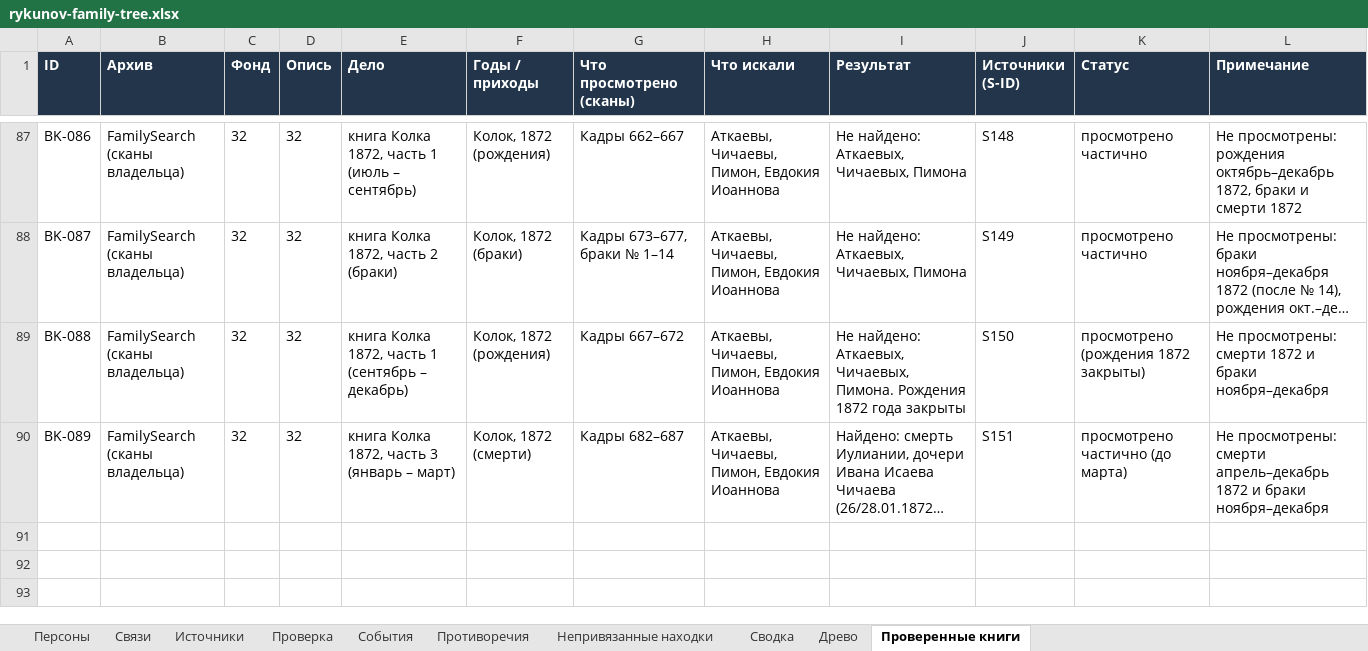
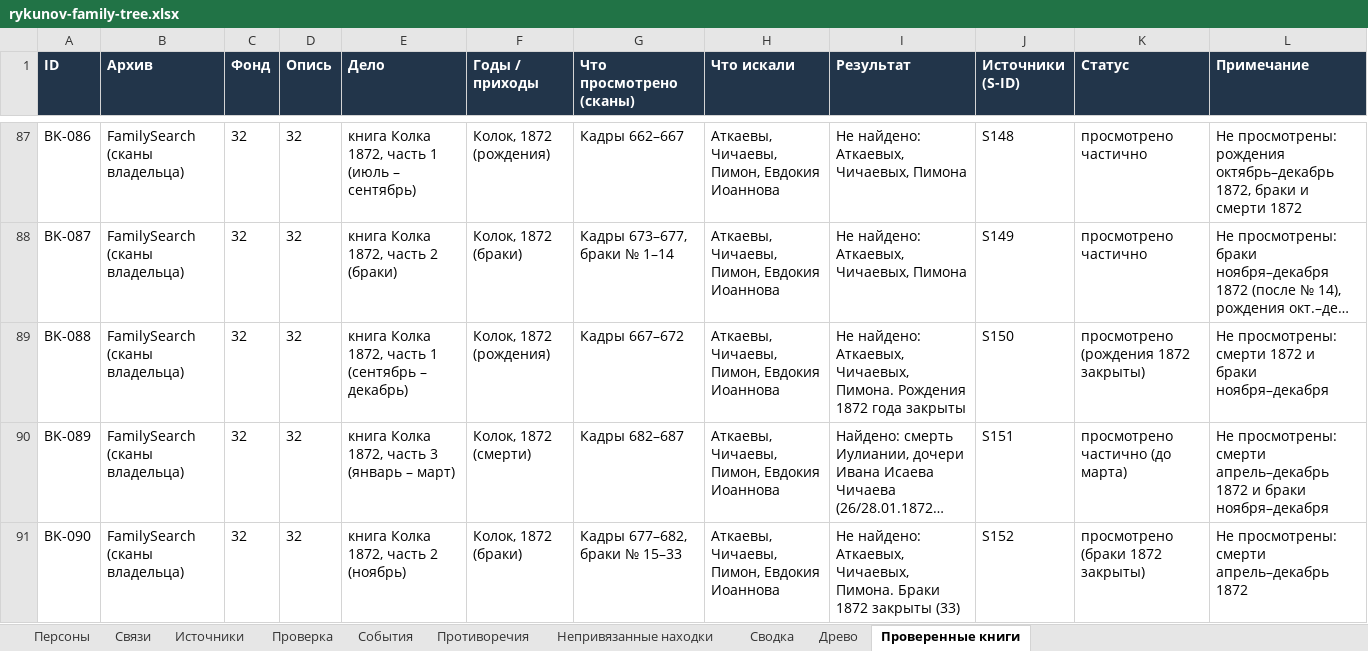
Before and after one commit to kilevoy/rykunov-family-tree, an Excel workbook: data/rykunov-family-tree.xlsx, sheet Проверенные книги, drawn as a sheet; only a part is shown, gaps mark what is left out; long unchanged cells end in …; values as stored, in another font and other column widths than the file's, no borders; the diff names each change by its address in the sheet, - before the commit and + after, or states it on an @@ line.

```diff
--- a/data/rykunov-family-tree.xlsx (sheet Проверенные книги)
+++ b/data/rykunov-family-tree.xlsx (sheet Проверенные книги)
+row 91: BK-090 | FamilySearch (сканы владельца) | 32 | 32 | книга Колка 1872, часть 2 (ноябрь) | Колок, 1872 (браки) | Кадры 677–682, браки № 15–33 | Аткаевы, Чичаевы, Пимон, Евдокия Иоаннова | Не найдено: Аткаевых, Чичаевых, Пимона. Браки 1872 закрыты (33) | S152 | просмотрено (браки 1872 закрыты) | Не просмотрены: смерти апрель–декабрь 1872
```
Also changed, not shown: sheet Источники.
